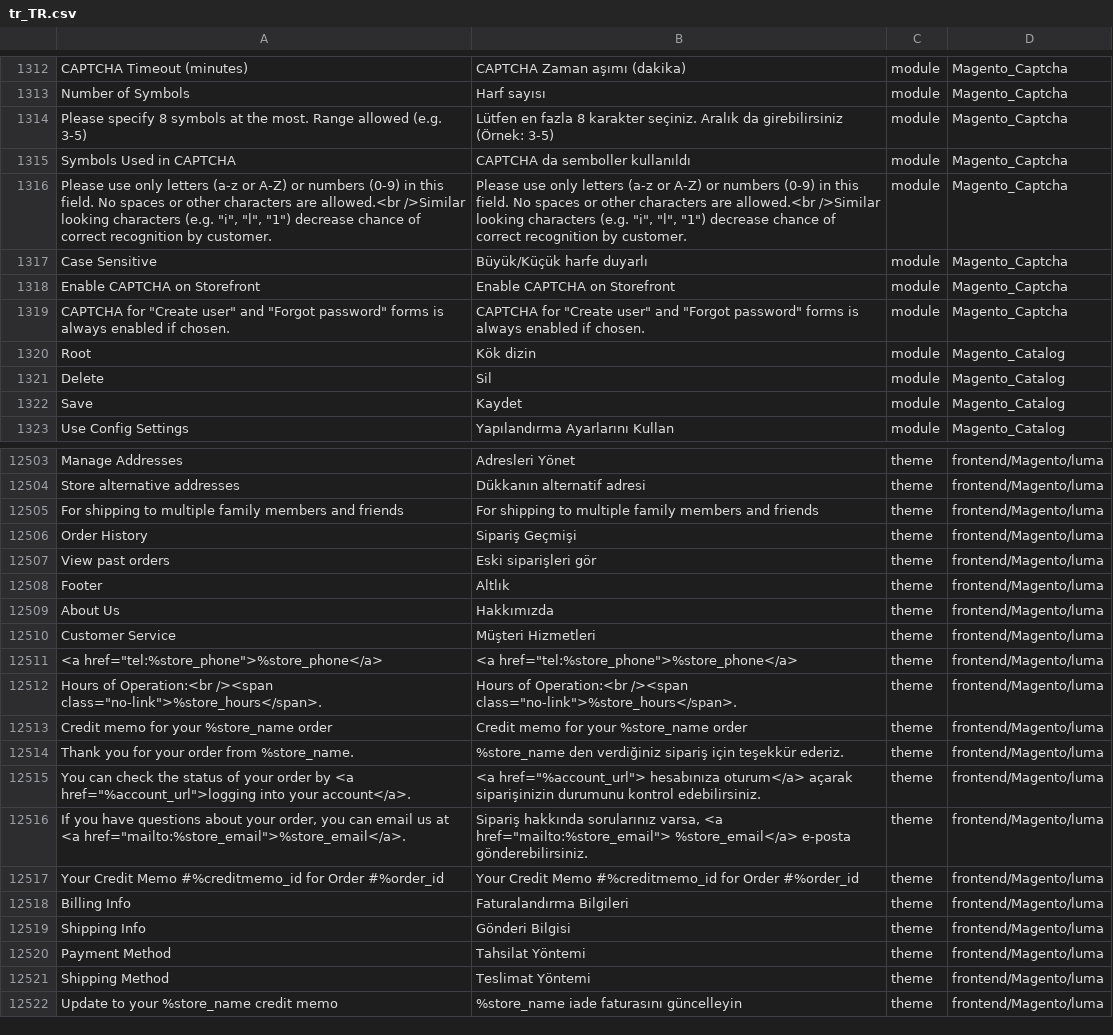
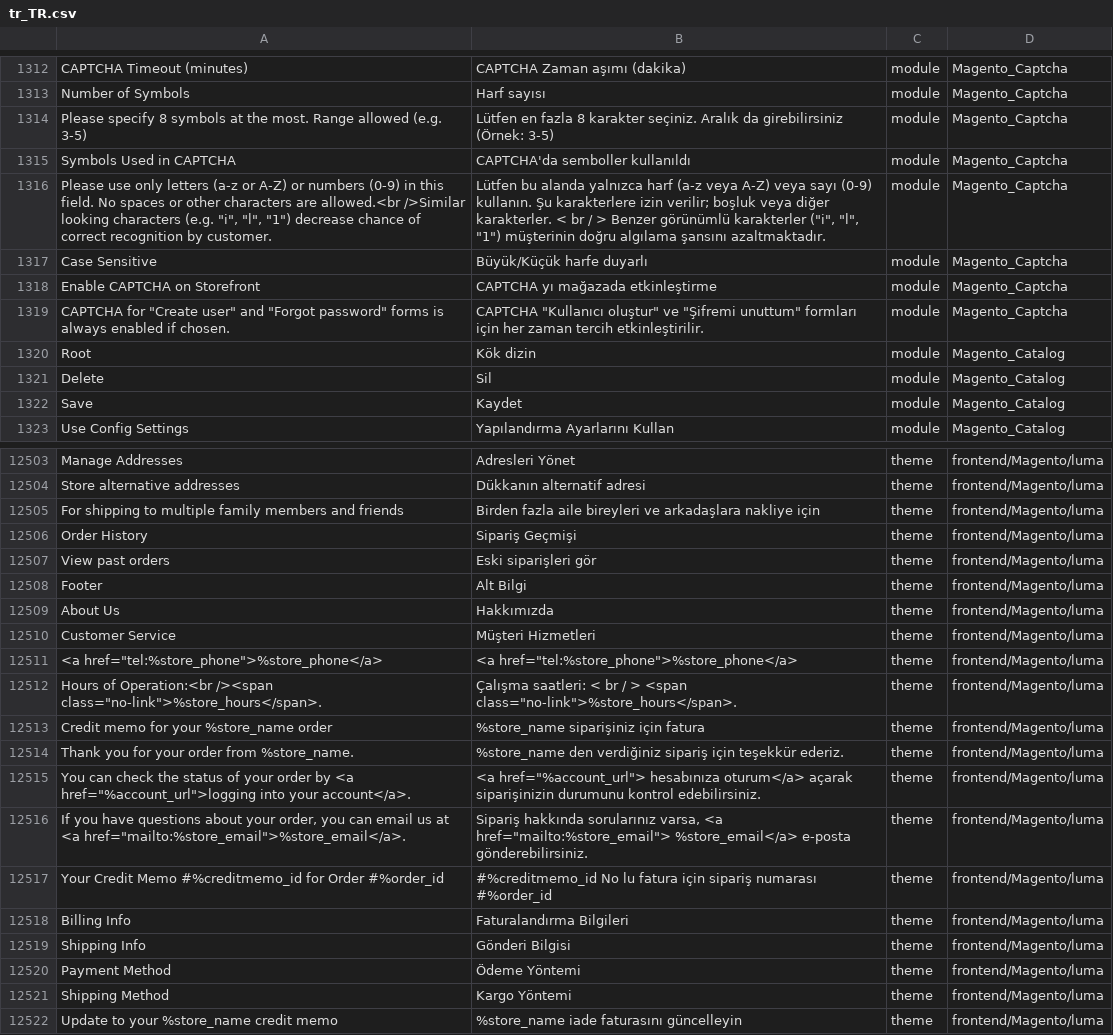
Before and after one commit to mageplaza/magento-2-turkish-language-pack, a CSV file: tr_TR.csv, drawn as a sheet; only a part is shown, gaps mark what is left out; the diff covers the shown part only; the diff names each change by its address in the sheet, - before the commit and + after, or states it on an @@ line.

```diff
--- a/tr_TR.csv
+++ b/tr_TR.csv
-B1315: CAPTCHA da semboller kullanıldı
+B1315: CAPTCHA'da semboller kullanıldı
-B1316: Please use only letters (a-z or A-Z) or numbers (0-9) in this field. No spaces or other characters are allowed.<br />Similar looking characters (e.g. "i", "l", "1") decrease chance of correct recognition by customer.
+B1316: Lütfen bu alanda yalnızca harf (a-z veya A-Z) veya sayı (0-9) kullanın. Şu karakterlere izin verilir; boşluk veya diğer karakterler. < br / > Benzer görünümlü karakterler ("i", "l", "1") müşterinin doğru algılama şansını azaltmaktadır.
-B1318: Enable CAPTCHA on Storefront
+B1318: CAPTCHA yı mağazada etkinleştirme
-B1319: CAPTCHA for "Create user" and "Forgot password" forms is always enabled if chosen.
+B1319: CAPTCHA "Kullanıcı oluştur" ve "Şifremi unuttum" formları için her zaman tercih etkinleştirilir.
-B12505: For shipping to multiple family members and friends
+B12505: Birden fazla aile bireyleri ve arkadaşlara nakliye için
-B12508: Altlık
+B12508: Alt Bilgi
-B12512: Hours of Operation:<br /><span class="no-link">%store_hours</span>.
+B12512: Çalışma saatleri: < br / > <span class="no-link">%store_hours</span>.
-B12513: Credit memo for your %store_name order
+B12513: %store_name siparişiniz için fatura
-B12517: Your Credit Memo #%creditmemo_id for Order #%order_id
+B12517: #%creditmemo_id No lu fatura için sipariş numarası #%order_id
-B12520: Tahsilat Yöntemi
+B12520: Ödeme Yöntemi
-B12521: Teslimat Yöntemi
+B12521: Kargo Yöntemi
```
Also changed, not shown: 15 edited cells elsewhere in this file.
